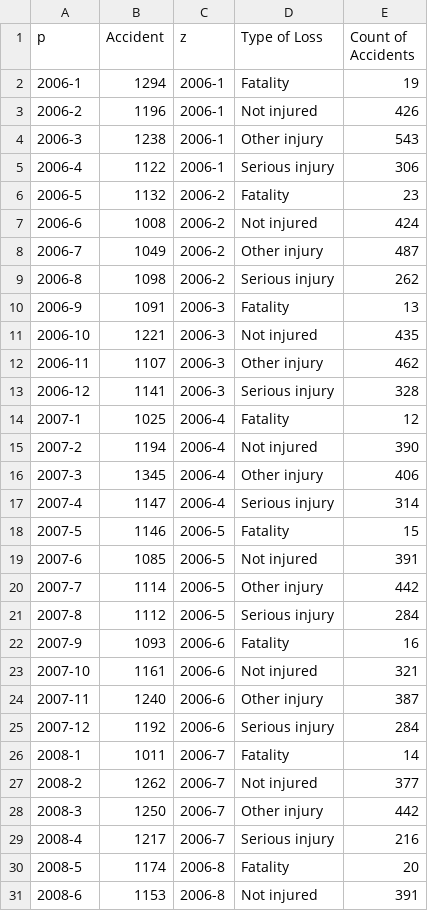
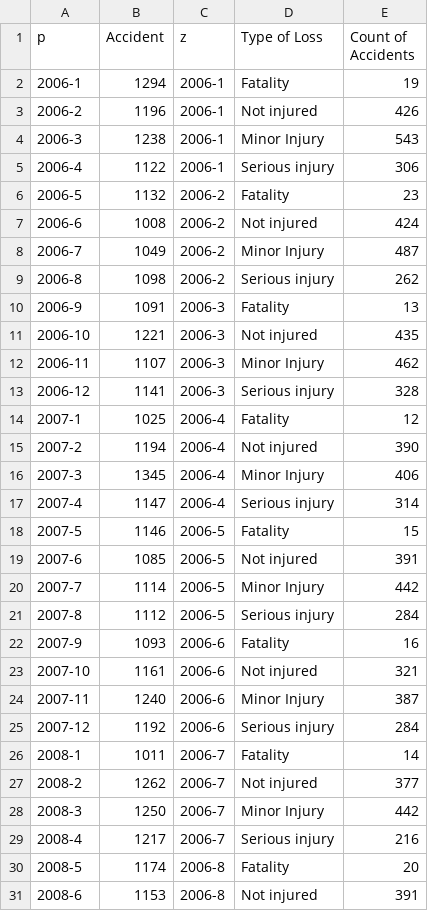
Before and after one commit to imiirasolii/Homework5, a CSV file: Homework5/Data/z.csv, drawn as a sheet; only a part is shown; the diff covers the shown part only.

Commit message:
Add files via upload

```diff
--- a/Homework5/Data/z.csv
+++ b/Homework5/Data/z.csv
@@ -3,3 +3,3 @@ p,Accident,z,Type of Loss,Count of Accidents
 2006-2,1196,2006-1, Not injured,426
-2006-3,1238,2006-1, Other injury,543
+2006-3,1238,2006-1,Minor Injury,543
 2006-4,1122,2006-1, Serious injury,306
@@ -7,3 +7,3 @@ p,Accident,z,Type of Loss,Count of Accidents
 2006-6,1008,2006-2, Not injured,424
-2006-7,1049,2006-2, Other injury,487
+2006-7,1049,2006-2,Minor Injury,487
 2006-8,1098,2006-2, Serious injury,262
@@ -11,3 +11,3 @@ p,Accident,z,Type of Loss,Count of Accidents
 2006-10,1221,2006-3, Not injured,435
-2006-11,1107,2006-3, Other injury,462
+2006-11,1107,2006-3,Minor Injury,462
 2006-12,1141,2006-3, Serious injury,328
@@ -15,3 +15,3 @@ p,Accident,z,Type of Loss,Count of Accidents
 2007-2,1194,2006-4, Not injured,390
-2007-3,1345,2006-4, Other injury,406
+2007-3,1345,2006-4,Minor Injury,406
 2007-4,1147,2006-4, Serious injury,314
@@ -19,3 +19,3 @@ p,Accident,z,Type of Loss,Count of Accidents
 2007-6,1085,2006-5, Not injured,391
-2007-7,1114,2006-5, Other injury,442
+2007-7,1114,2006-5,Minor Injury,442
 2007-8,1112,2006-5, Serious injury,284
@@ -23,3 +23,3 @@ p,Accident,z,Type of Loss,Count of Accidents
 2007-10,1161,2006-6, Not injured,321
-2007-11,1240,2006-6, Other injury,387
+2007-11,1240,2006-6,Minor Injury,387
 2007-12,1192,2006-6, Serious injury,284
@@ -27,3 +27,3 @@ p,Accident,z,Type of Loss,Count of Accidents
 2008-2,1262,2006-7, Not injured,377
-2008-3,1250,2006-7, Other injury,442
+2008-3,1250,2006-7,Minor Injury,442
 2008-4,1217,2006-7, Serious injury,216
```
Also changed, not shown: 6 added rows and 173 edited cells elsewhere in this file.
